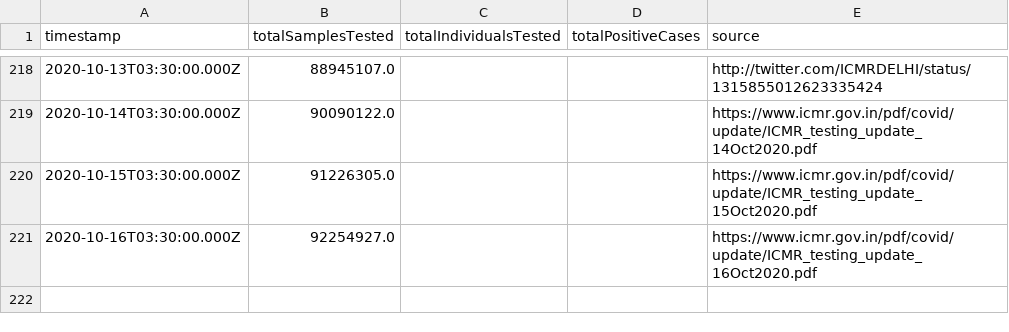
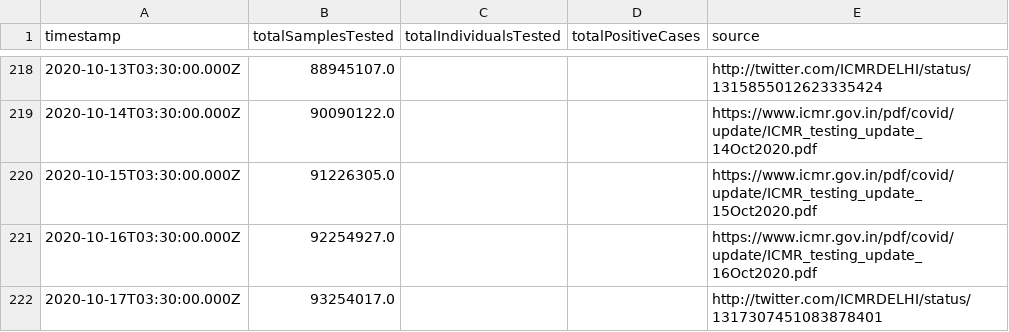
Before and after one commit to ianforme/india-covid-ql-helper, a CSV file: india_testing_daily.csv, drawn as a sheet; only a part is shown, gaps mark what is left out; the diff names each change by its address in the sheet, - before the commit and + after, or states it on an @@ line.

Commit message:
update

```diff
--- a/india_testing_daily.csv
+++ b/india_testing_daily.csv
+row 222: 2020-10-17T03:30:00.000Z | 93254017.0 |  |  | http://twitter.com/ICMRDELHI/status/1317307451083878401
```
